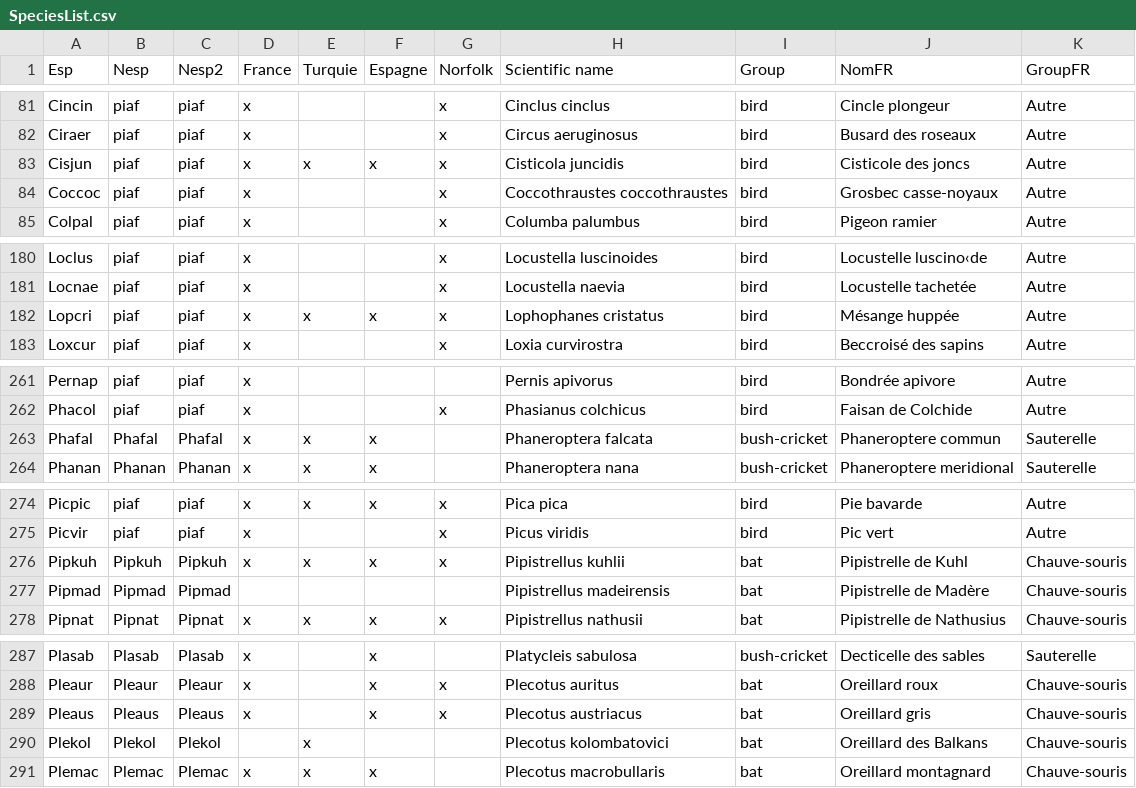
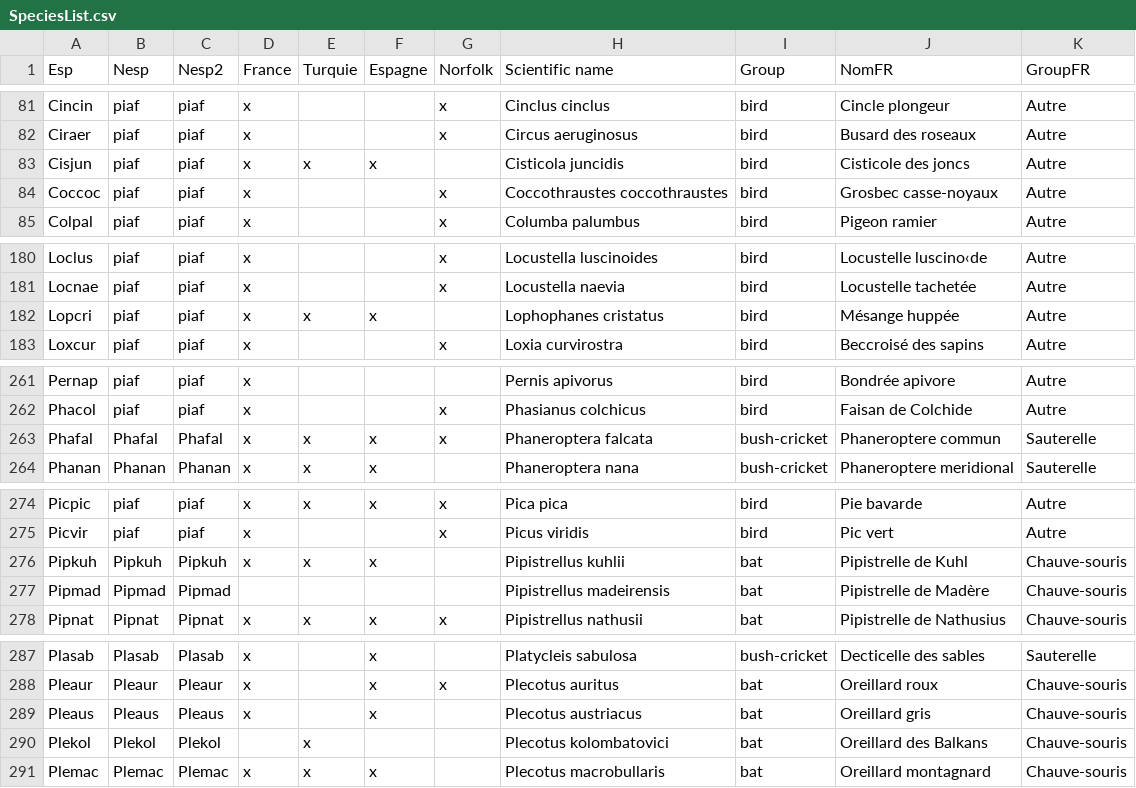
Before and after one commit to YvesBas/Tadarida-C, a CSV file: tadaridaC_src/other_inputs/SpeciesList.csv, drawn as a sheet; only a part is shown, gaps mark what is left out; the diff covers the shown part only.

Commit message:
update norfolk occurrencies

```diff
--- a/tadaridaC_src/other_inputs/SpeciesList.csv
+++ b/tadaridaC_src/other_inputs/SpeciesList.csv
@@ -82,3 +82,3 @@ Cincin;piaf;piaf;x;;;x;Cinclus cinclus;bird;Cincle plongeur;Autre
 Ciraer;piaf;piaf;x;;;x;Circus aeruginosus;bird;Busard des roseaux;Autre
-Cisjun;piaf;piaf;x;x;x;x;Cisticola juncidis;bird;Cisticole des joncs;Autre
+Cisjun;piaf;piaf;x;x;x;;Cisticola juncidis;bird;Cisticole des joncs;Autre
 Coccoc;piaf;piaf;x;;;x;Coccothraustes coccothraustes;bird;Grosbec casse-noyaux;Autre
@@ -181,3 +181,3 @@ Loclus;piaf;piaf;x;;;x;Locustella luscinoides;bird;Locustelle luscino‹de;Autre
 Locnae;piaf;piaf;x;;;x;Locustella naevia;bird;Locustelle tachetée;Autre
-Lopcri;piaf;piaf;x;x;x;x;Lophophanes cristatus;bird;Mésange huppée;Autre
+Lopcri;piaf;piaf;x;x;x;;Lophophanes cristatus;bird;Mésange huppée;Autre
 Loxcur;piaf;piaf;x;;;x;Loxia curvirostra;bird;Beccroisé des sapins;Autre
@@ -262,3 +262,3 @@ Pernap;piaf;piaf;x;;;;Pernis apivorus;bird;Bondrée apivore;Autre
 Phacol;piaf;piaf;x;;;x;Phasianus colchicus;bird;Faisan de Colchide;Autre
-Phafal;Phafal;Phafal;x;x;x;;Phaneroptera falcata;bush-cricket;Phaneroptere commun;Sauterelle
+Phafal;Phafal;Phafal;x;x;x;x;Phaneroptera falcata;bush-cricket;Phaneroptere commun;Sauterelle
 Phanan;Phanan;Phanan;x;x;x;;Phaneroptera nana;bush-cricket;Phaneroptere meridional;Sauterelle
@@ -275,3 +275,3 @@ Picpic;piaf;piaf;x;x;x;x;Pica pica;bird;Pie bavarde;Autre
 Picvir;piaf;piaf;x;;;x;Picus viridis;bird;Pic vert;Autre
-Pipkuh;Pipkuh;Pipkuh;x;x;x;x;Pipistrellus kuhlii;bat;Pipistrelle de Kuhl;Chauve-souris
+Pipkuh;Pipkuh;Pipkuh;x;x;x;;Pipistrellus kuhlii;bat;Pipistrelle de Kuhl;Chauve-souris
 Pipmad;Pipmad;Pipmad;;;;;Pipistrellus madeirensis;bat;Pipistrelle de Madère;Chauve-souris
@@ -288,3 +288,3 @@ Plasab;Plasab;Plasab;x;;x;;Platycleis sabulosa;bush-cricket;Decticelle des sable
 Pleaur;Pleaur;Pleaur;x;;x;x;Plecotus auritus;bat;Oreillard roux;Chauve-souris
-Pleaus;Pleaus;Pleaus;x;;x;x;Plecotus austriacus;bat;Oreillard gris;Chauve-souris
+Pleaus;Pleaus;Pleaus;x;;x;;Plecotus austriacus;bat;Oreillard gris;Chauve-souris
 Plekol;Plekol;Plekol;;x;;;Plecotus kolombatovici;bat;Oreillard des Balkans;Chauve-souris
```
Also changed, not shown: 16 edited cells elsewhere in this file.
